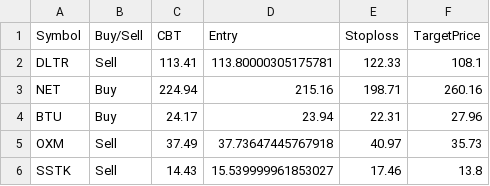
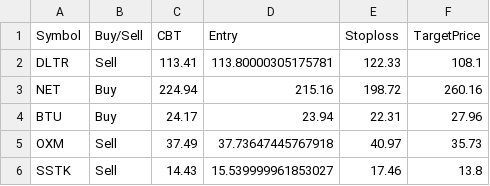
Before and after one commit to faizjio7011-code/trade_signals, a CSV file: orderbook/orderbook2026-06-23.csv, drawn as a sheet.

Commit message:
Upload orderbook2026-06-23.csv

```diff
--- a/orderbook/orderbook2026-06-23.csv
+++ b/orderbook/orderbook2026-06-23.csv
@@ -2,3 +2,3 @@ Symbol,Buy/Sell,CBT,Entry,Stoploss,TargetPrice
 DLTR,Sell,113.41,113.80000305175781,122.33,108.1
-NET,Buy,224.94,215.16,198.71,260.16
+NET,Buy,224.94,215.16,198.72,260.16
 BTU,Buy,24.17,23.94,22.31,27.96
```
